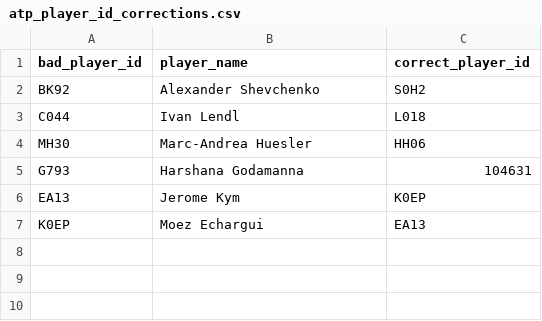
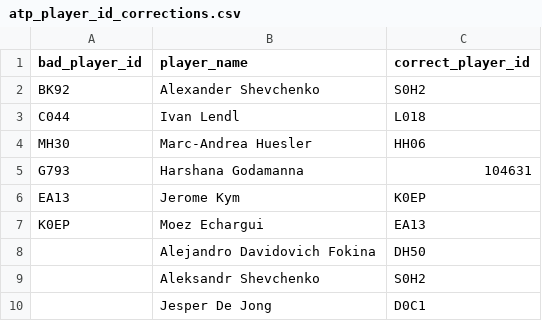
Before and after one commit to MabelAlamu/tennis_project, a CSV file: seeds/atp_player_id_corrections.csv, drawn as a sheet.

```diff
--- a/seeds/atp_player_id_corrections.csv
+++ b/seeds/atp_player_id_corrections.csv
@@ -7 +7,4 @@ EA13,Jerome Kym,K0EP
 K0EP,Moez Echargui,EA13
+,Alejandro Davidovich Fokina,DH50
+,Aleksandr Shevchenko,S0H2
+,Jesper De Jong,D0C1
```
Also changed, not shown: seeds/reviewed_player_identity_pairs.csv, 4 other files.
